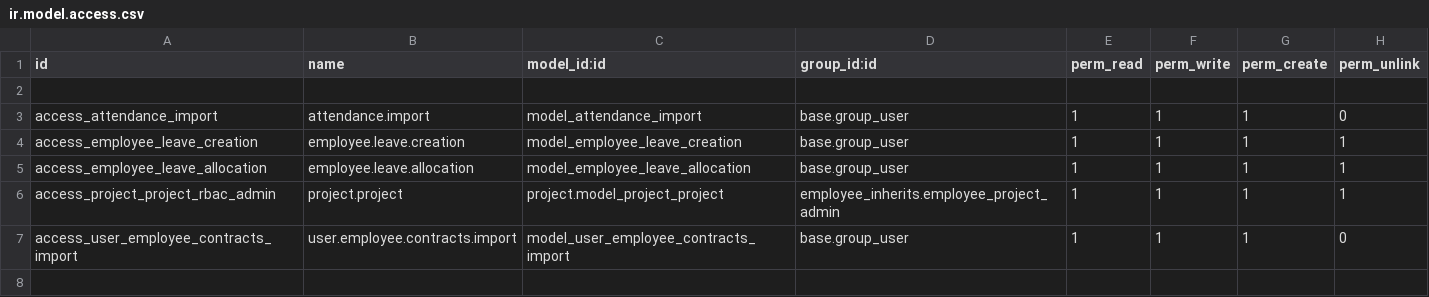
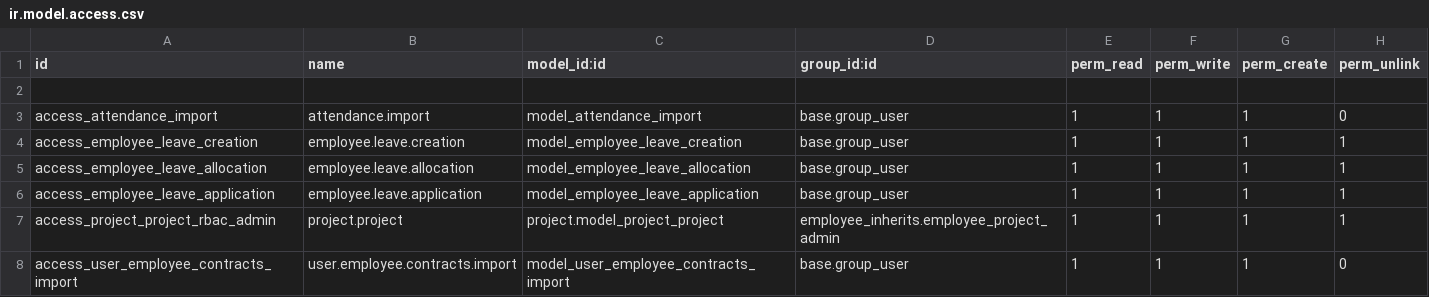
Before and after one commit to 20karthick/Jic-Kuwait, a CSV file: JIC_HRMS_CUSTOM_ADDONS/employee_inherits/security/ir.model.access.csv, drawn as a sheet; the diff names each change by its address in the sheet, - before the commit and + after, or states it on an @@ line.

Commit message:
Leave Application and job description changes

```diff
--- a/JIC_HRMS_CUSTOM_ADDONS/employee_inherits/security/ir.model.access.csv
+++ b/JIC_HRMS_CUSTOM_ADDONS/employee_inherits/security/ir.model.access.csv
+row 6: access_employee_leave_application | employee.leave.application | model_employee_leave_application | base.group_user | 1 | 1 | 1 | 1
```
Also changed, not shown: 9 other files.
